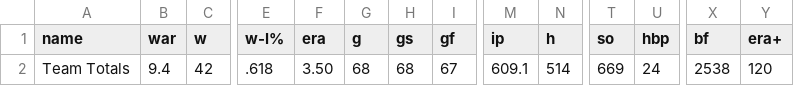
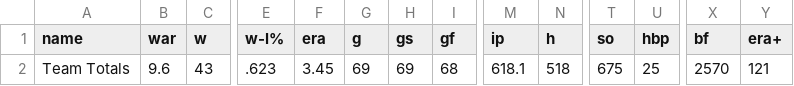
Before and after one commit to twallac10/mkebrewers-bot, a CSV file: data/pitching/brewers_pitching_totals_current.csv, drawn as a sheet; only a part is shown, gaps mark what is left out; the diff covers the shown part only; the diff names each change by its address in the sheet, - before the commit and + after, or states it on an @@ line.

```diff
--- a/data/pitching/brewers_pitching_totals_current.csv
+++ b/data/pitching/brewers_pitching_totals_current.csv
-B2 (war): 9.4
+B2 (war): 9.6
-C2 (w): 42
+C2 (w): 43
-E2 (w-l%): .618
+E2 (w-l%): .623
-F2 (era): 3.50
+F2 (era): 3.45
-G2 (g): 68
+G2 (g): 69
-H2 (gs): 68
+H2 (gs): 69
-I2 (gf): 67
+I2 (gf): 68
-M2 (ip): 609.1
+M2 (ip): 618.1
-N2 (h): 514
+N2 (h): 518
-T2 (so): 669
+T2 (so): 675
-U2 (hbp): 24
+U2 (hbp): 25
-X2 (bf): 2538
+X2 (bf): 2570
-Y2 (era+): 120
+Y2 (era+): 121
```
Also changed, not shown: 6 edited cells elsewhere in this file, data/batting/brewers_xwoba_current.csv, data/standings/brewers_standings_1970_present.csv, 30 other files.
